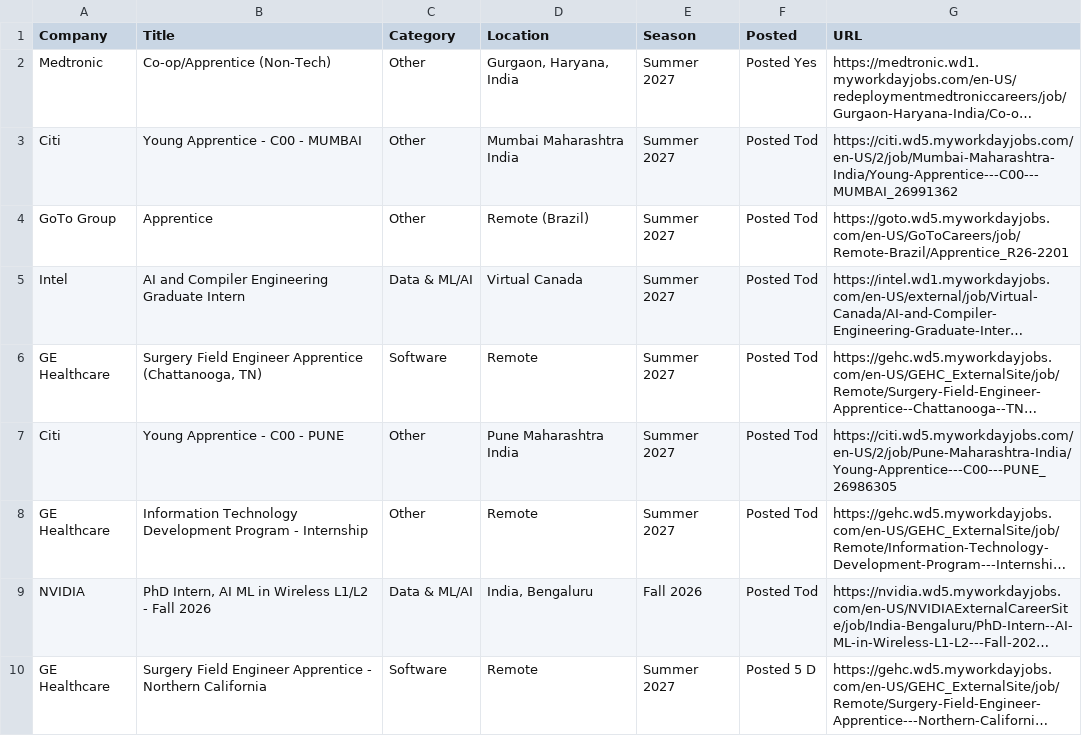
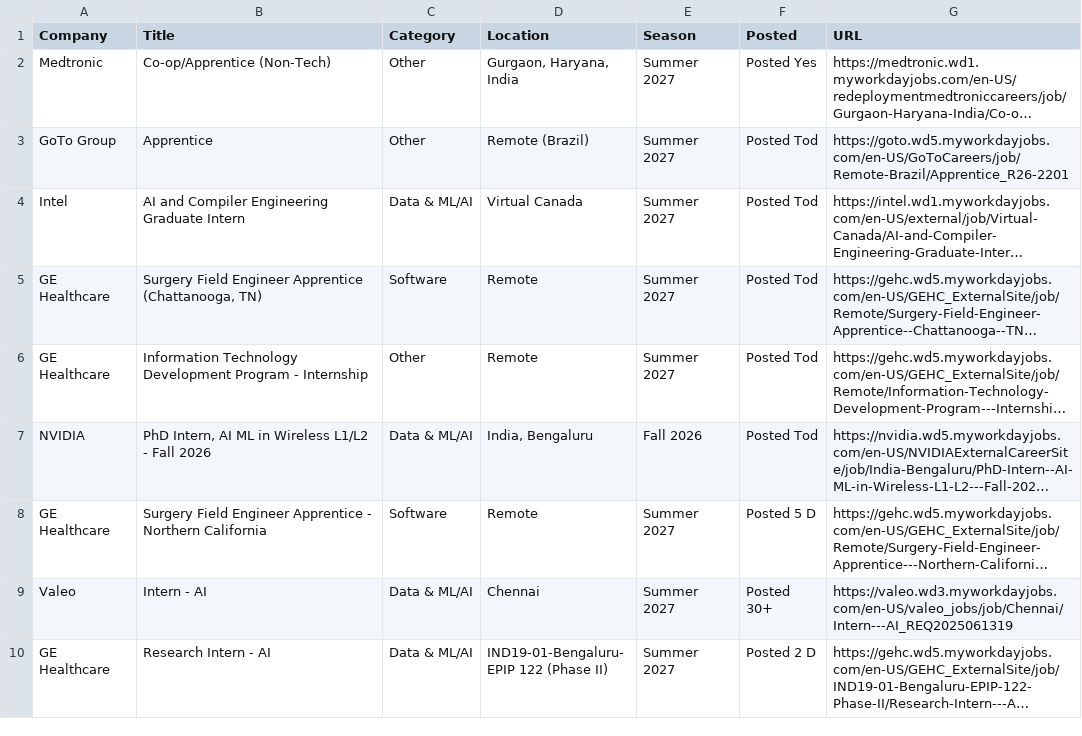
Before and after one commit to 10vulture1005/interns-work, a CSV file: data/internships.csv, drawn as a sheet; only a part is shown; the shorter side is filled out with more unchanged rows; long unchanged cells end in …; the diff names each change by its address in the sheet, - before the commit and + after, or states it on an @@ line.

Commit message:
chore: update internships (2026-09-18 02:48 UTC)

```diff
--- a/data/internships.csv
+++ b/data/internships.csv
-row 3: Citi | Young Apprentice - C00 - MUMBAI | Other | Mumbai Maharashtra India | Summer 2027 | Posted Tod | https://citi.wd5.myworkdayjobs.com/en-US/2/job/Mumbai-Maharashtra-India/Young-Apprentice---C00---MUMBAI_26991362
-row 7: Citi | Young Apprentice - C00 - PUNE | Other | Pune Maharashtra India | Summer 2027 | Posted Tod | https://citi.wd5.myworkdayjobs.com/en-US/2/job/Pune-Maharashtra-India/Young-Apprentice---C00---PUNE_26986305
```
Also changed, not shown: 9 other files.
